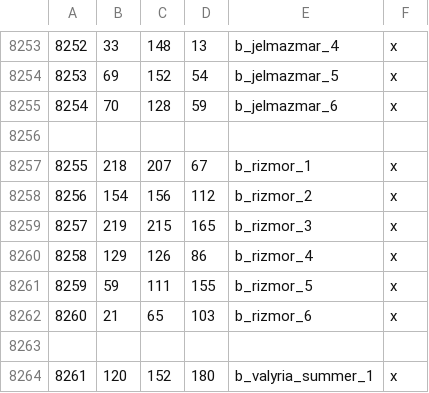
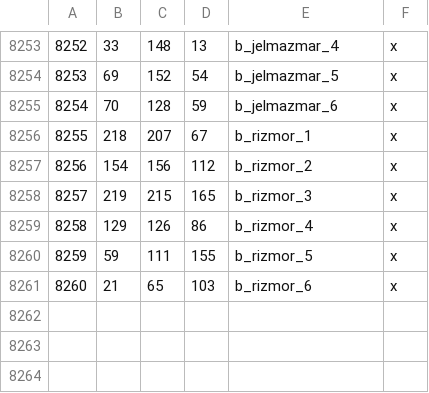
Before and after one commit to Legacy-Of-Valyria-Dev-Team/legacy-of-valyria, a CSV file: map_data/definition.csv, drawn as a sheet; only a part is shown, gaps mark what is left out; the diff names each change by its address in the sheet, - before the commit and + after, or states it on an @@ line.

```diff
--- a/map_data/definition.csv
+++ b/map_data/definition.csv
-row 8256: (empty)
-row 8263: (empty)
-row 8264: 8261 | 120 | 152 | 180 | b_valyria_summer_1 | x
```
Also changed, not shown: 53 other files.
